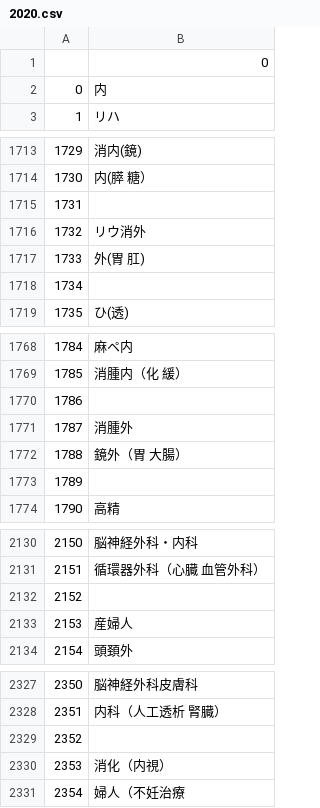
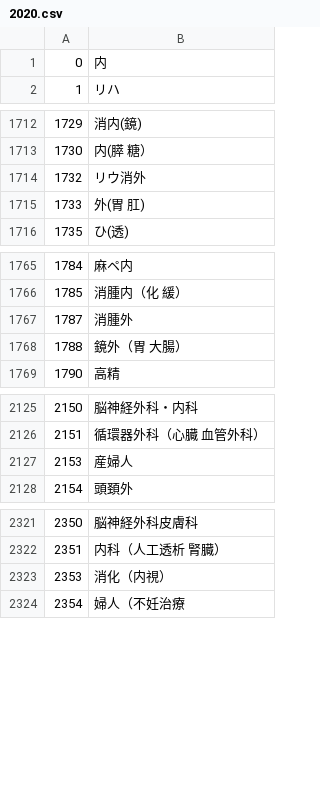
Before and after one commit to stryig0033/muldistribution, a CSV file: input_data/2020.csv, drawn as a sheet; only a part is shown, gaps mark what is left out; the diff names each change by its address in the sheet, - before the commit and + after, or states it on an @@ line.

```diff
--- a/input_data/2020.csv
+++ b/input_data/2020.csv
-row 1:  | 0
-row 1715: 1731
-row 1718: 1734
-row 1770: 1786
-row 1773: 1789
-row 2132: 2152
-row 2329: 2352
```
Also changed, not shown: 8 other files.
